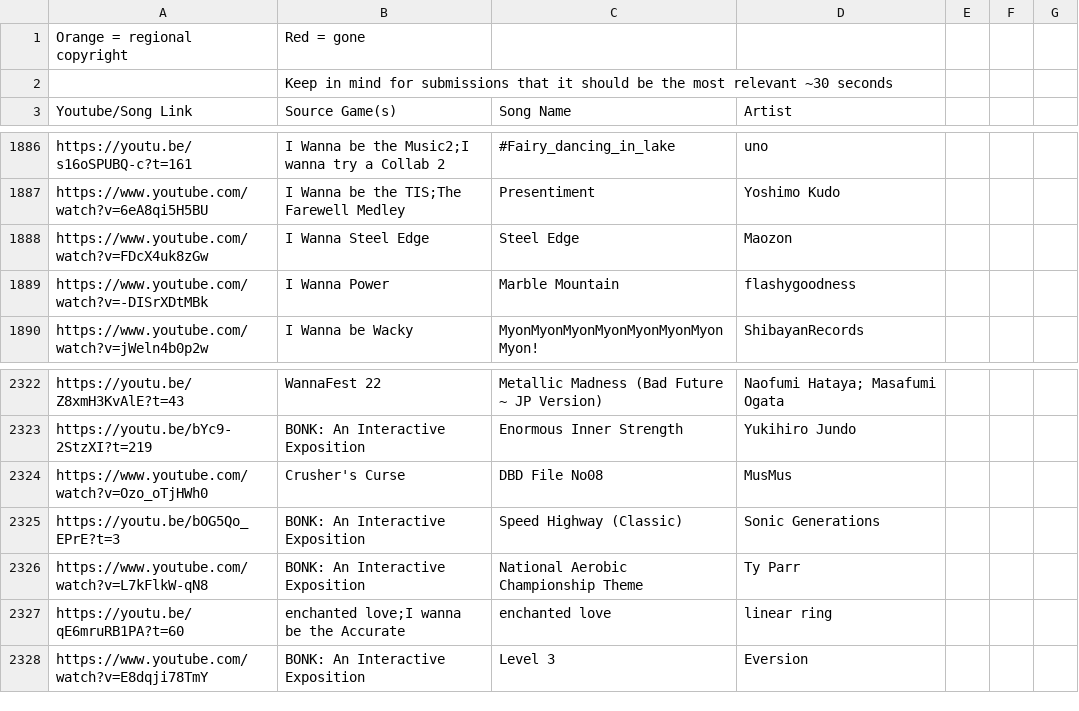
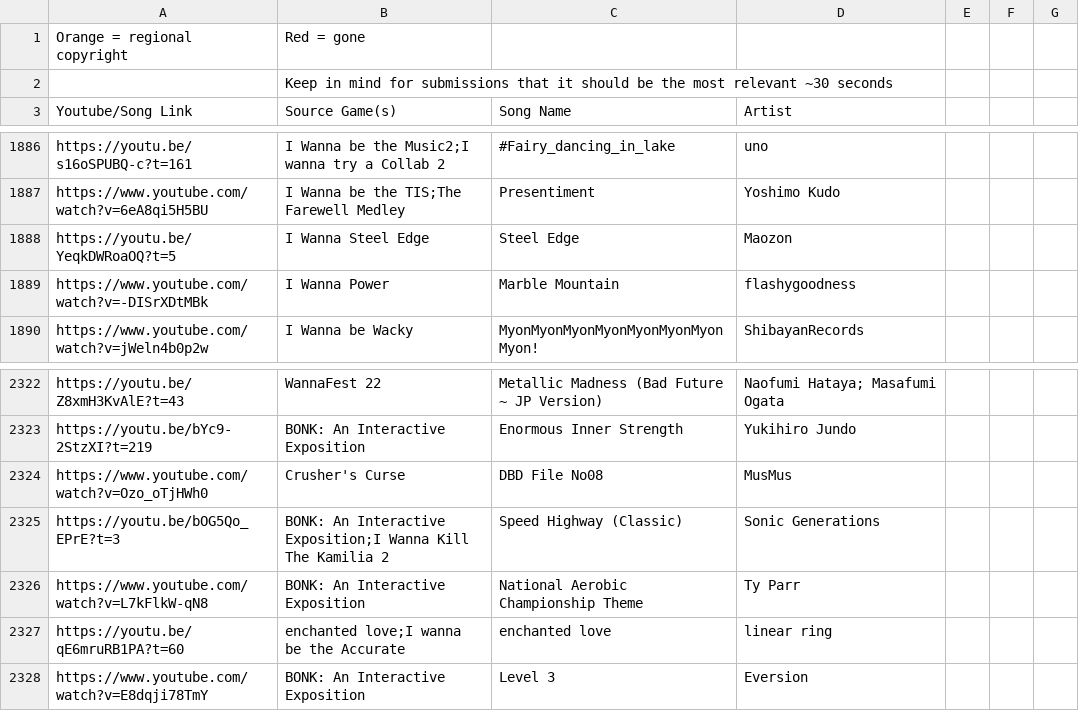
Before and after one commit to PlayerDash2017/Fangame-Music-Quiz-Page-ver, a CSV file: FMQ.csv, drawn as a sheet; only a part is shown, gaps mark what is left out; the diff covers the shown part only.

Commit message:
corregido algunos links

```diff
--- a/FMQ.csv
+++ b/FMQ.csv
@@ -1887,3 +1887,3 @@ https://youtu.be/s16oSPUBQ-c?t=161,I Wanna be the Music2;I wanna try a Collab 2,
 https://www.youtube.com/watch?v=6eA8qi5H5BU,I Wanna be the TIS;The Farewell Medley,Presentiment,Yoshimo Kudo,,,
-https://www.youtube.com/watch?v=FDcX4uk8zGw,I Wanna Steel Edge,Steel Edge,Maozon,,,
+https://youtu.be/YeqkDWRoaOQ?t=5,I Wanna Steel Edge,Steel Edge,Maozon,,,
 https://www.youtube.com/watch?v=-DISrXDtMBk,I Wanna Power,Marble Mountain,flashygoodness,,,
@@ -2324,3 +2324,3 @@ https://youtu.be/bYc9-2StzXI?t=219,BONK: An Interactive Exposition,Enormous Inne
 https://www.youtube.com/watch?v=Ozo_oTjHWh0,Crusher's Curse,DBD File No08,MusMus,,,
-https://youtu.be/bOG5Qo_EPrE?t=3,BONK: An Interactive Exposition,Speed Highway (Classic),Sonic Generations,,,
+https://youtu.be/bOG5Qo_EPrE?t=3,BONK: An Interactive Exposition;I Wanna Kill The Kamilia 2,Speed Highway (Classic),Sonic Generations,,,
 https://www.youtube.com/watch?v=L7kFlkW-qN8,BONK: An Interactive Exposition,National Aerobic Championship Theme,Ty Parr,,,
```
Also changed, not shown: 1 added row and 9 edited cells elsewhere in this file.
